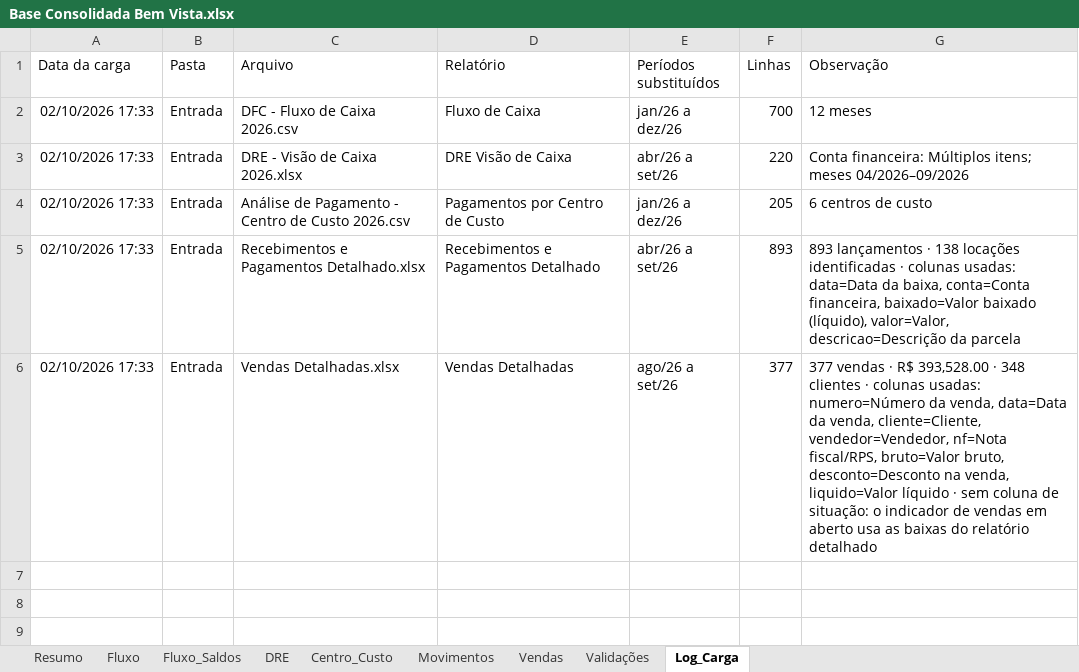
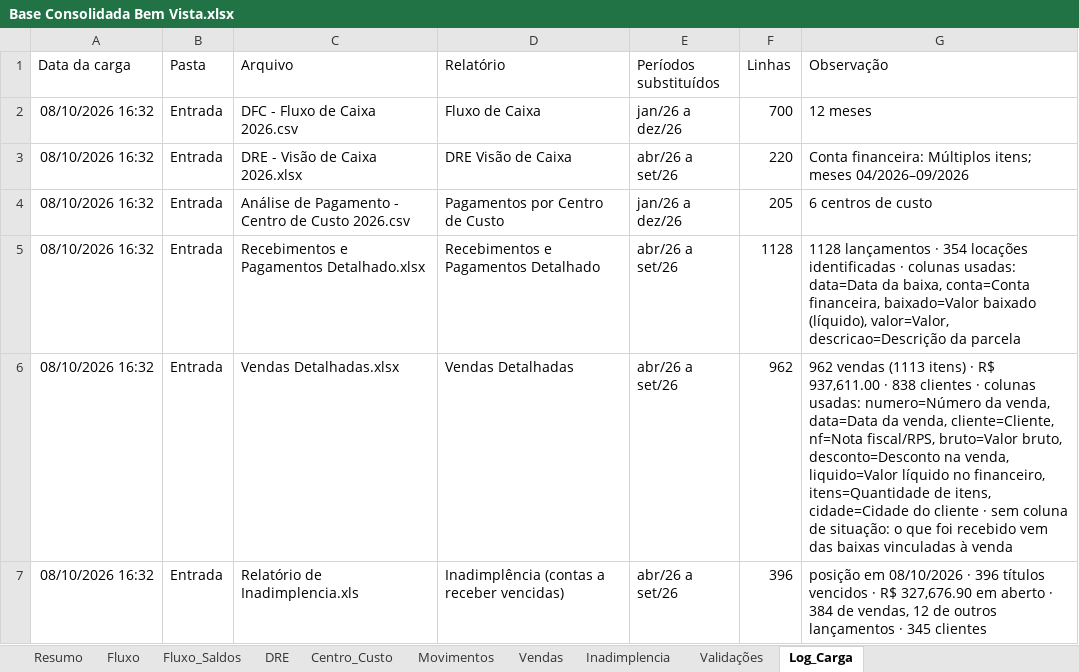
Before and after one commit to EmpresarialBPO/Dashboard-Financeiro-Gerencial-Bem-Vista, an Excel workbook: Base Consolidada Bem Vista.xlsx, sheet Log_Carga, drawn as a sheet; values as stored, in another font and other column widths than the file's, no borders; table styles not drawn; the diff names each change by its address in the sheet, - before the commit and + after, or states it on an @@ line.

```diff
--- a/Base Consolidada Bem Vista.xlsx (sheet Log_Carga)
+++ b/Base Consolidada Bem Vista.xlsx (sheet Log_Carga)
+sheet tab: Inadimplencia
-A2:A6 (Data da carga): 02/10/2026 17:33
+A2:A6 (Data da carga): 08/10/2026 16:32
-F5 (Linhas): 893
+F5 (Linhas): 1128
-G5 (Observação): 893 lançamentos · 138 locações identificadas…
+G5 (Observação): 1128 lançamentos · 354 locações identificadas…
-E6 (Períodos substituídos): ago/26 a set/26
+E6 (Períodos substituídos): abr/26 a set/26
-F6 (Linhas): 377
+F6 (Linhas): 962
-G6 (Observação): 377 vendas · R$ 393,528.00 · 348 clientes · colunas usadas: numero=Número da venda, data=Data da venda, cliente=Cliente, vendedor=Vendedor, nf=Nota fiscal/RPS, bruto=Valor bruto, desconto=Desconto na venda, liquido=Valor líquido · sem coluna de situação: o indicador de vendas em aberto usa as baixas do relatório detalhado
+G6 (Observação): 962 vendas (1113 itens) · R$ 937,611.00 · 838 clientes · colunas usadas: numero=Número da venda, data=Data da venda, cliente=Cliente, nf=Nota fiscal/RPS, bruto=Valor bruto, desconto=Desconto na venda, liquido=Valor líquido no financeiro, itens=Quantidade de itens, cidade=Cidade do cliente · sem coluna de situação: o que foi recebido vem das baixas vinculadas à venda
+row 7: 08/10/2026 16:32 | Entrada | Relatório de Inadimplencia.xls | Inadimplência (contas a receber vencidas) | abr/26 a set/26 | 396 | posição em 08/10/2026 · 396 títulos vencidos · R$ 327,676.90 em aberto · 384 de vendas, 12 de outros lançamentos · 345 clientes
```
Also changed, not shown: sheet Vendas, sheet Movimentos, sheet Validações, sheet Resumo, 1 other file.
